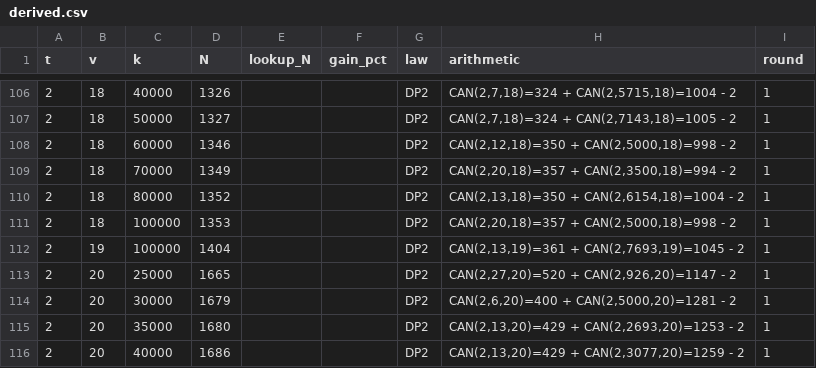
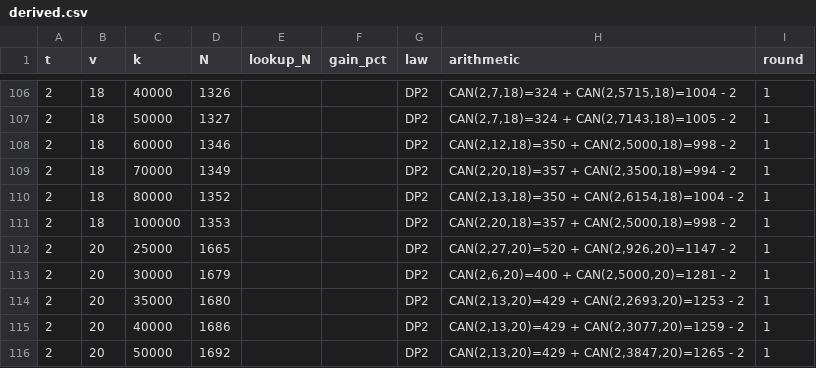
Before and after one commit to arhancanli/ca-tools, a CSV file: table/derived.csv, drawn as a sheet; only a part is shown, gaps mark what is left out; the shorter side is filled out with more unchanged rows; the diff names each change by its address in the sheet, - before the commit and + after, or states it on an @@ line.

```diff
--- a/table/derived.csv
+++ b/table/derived.csv
-row 112: 2 | 19 | 100000 | 1404 |  |  | DP2 | CAN(2,13,19)=361 + CAN(2,7693,19)=1045 - 2 | 1
```
Also changed, not shown: table/certificates/CERTIFICATES.csv, 12 other files.
